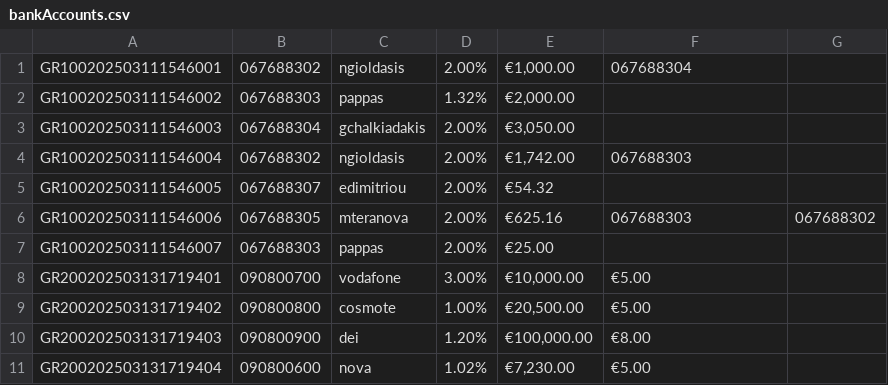
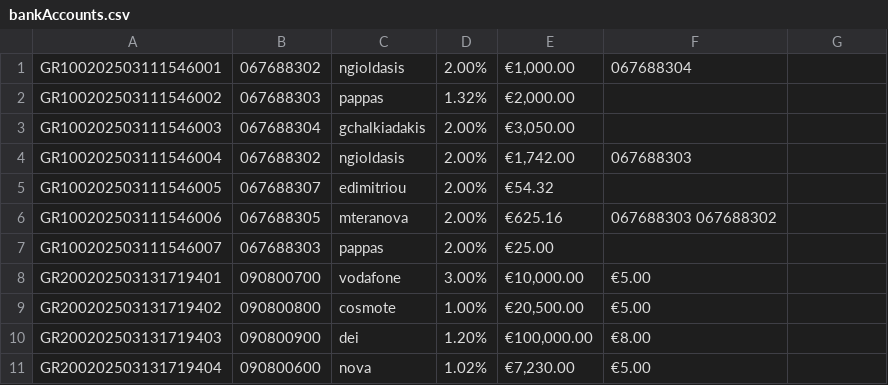
Before and after one commit to Efto-Tat/Bank-of-TUC, a CSV file: BANK_OF_TUC/bankAccounts.csv, drawn as a sheet.

Commit message:
Update bankAccounts.csv

```diff
--- a/BANK_OF_TUC/bankAccounts.csv
+++ b/BANK_OF_TUC/bankAccounts.csv
@@ -5,3 +5,3 @@ GR100202503111546004,067688302,ngioldasis,2.00%,"€1,742.00",067688303
 GR100202503111546005,067688307,edimitriou,2.00%,€54.32,
-GR100202503111546006,067688305,mteranova,2.00%,"€625.16",067688303,067688302
+GR100202503111546006,067688305,mteranova,2.00%,"€625.16",067688303 067688302
 GR100202503111546007,067688303,pappas,2.00%,€25.00,
```
